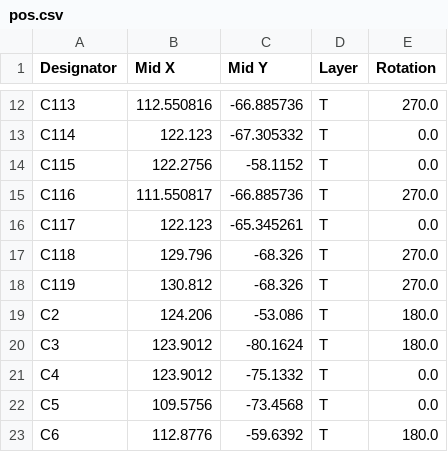
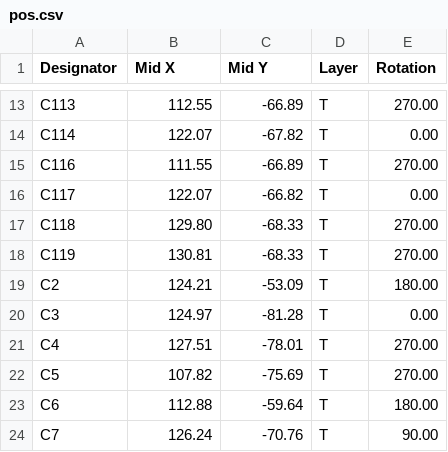
Before and after one commit to Ardelean-Calin/plantbuddy-hw, a CSV file: output/pos.csv, drawn as a sheet; only a part is shown, gaps mark what is left out; removed rows and columns are numbered as before the commit, all else as after; the diff covers the shown part only; the diff names each change by its address in the sheet, - before the commit and + after, or states it on an @@ line.

```diff
--- a/output/pos.csv
+++ b/output/pos.csv
-B13 (Mid X): 112.550816
+B13 (Mid X): 112.55
-C13 (Mid Y): -66.885736
+C13 (Mid Y): -66.89
-E13 (Rotation): 270.0
+E13 (Rotation): 270.00
-B14 (Mid X): 122.123
+B14 (Mid X): 122.07
-C14 (Mid Y): -67.305332
+C14 (Mid Y): -67.82
-E14 (Rotation): 0.0
+E14 (Rotation): 0.00
-row 14: C115 | 122.2756 | -58.1152 | T | 0.0
-B15 (Mid X): 111.550817
+B15 (Mid X): 111.55
-C15 (Mid Y): -66.885736
+C15 (Mid Y): -66.89
-E15 (Rotation): 270.0
+E15 (Rotation): 270.00
-B16 (Mid X): 122.123
+B16 (Mid X): 122.07
-C16 (Mid Y): -65.345261
+C16 (Mid Y): -66.82
-E16 (Rotation): 0.0
+E16 (Rotation): 0.00
-B17 (Mid X): 129.796
+B17 (Mid X): 129.80
-C17:C18 (Mid Y): -68.326
+C17:C18 (Mid Y): -68.33
-E17:E18 (Rotation): 270.0
+E17:E18 (Rotation): 270.00
-B18 (Mid X): 130.812
+B18 (Mid X): 130.81
-B19 (Mid X): 124.206
+B19 (Mid X): 124.21
-C19 (Mid Y): -53.086
+C19 (Mid Y): -53.09
-E19 (Rotation): 180.0
+E19 (Rotation): 180.00
-B20 (Mid X): 123.9012
+B20 (Mid X): 124.97
-C20 (Mid Y): -80.1624
+C20 (Mid Y): -81.28
-E20 (Rotation): 180.0
+E20 (Rotation): 0.00
-B21 (Mid X): 123.9012
+B21 (Mid X): 127.51
-C21 (Mid Y): -75.1332
+C21 (Mid Y): -78.01
-E21:E22 (Rotation): 0.0
+E21:E22 (Rotation): 270.00
-B22 (Mid X): 109.5756
+B22 (Mid X): 107.82
-C22 (Mid Y): -73.4568
+C22 (Mid Y): -75.69
-B23 (Mid X): 112.8776
+B23 (Mid X): 112.88
-C23 (Mid Y): -59.6392
+C23 (Mid Y): -59.64
-E23 (Rotation): 180.0
+E23 (Rotation): 180.00
+row 24: C7 | 126.24 | -70.76 | T | 90.00
```
Also changed, not shown: 8 added rows, 1 removed row and 110 edited cells elsewhere in this file, output/bom.csv, 3 other files.
